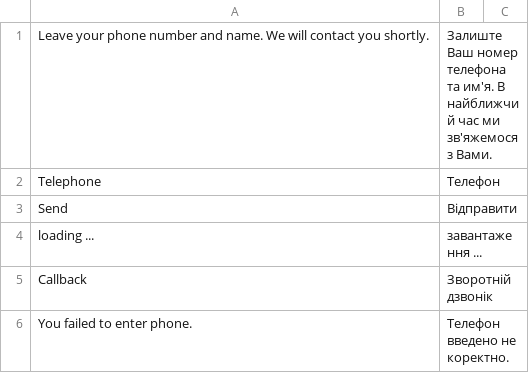
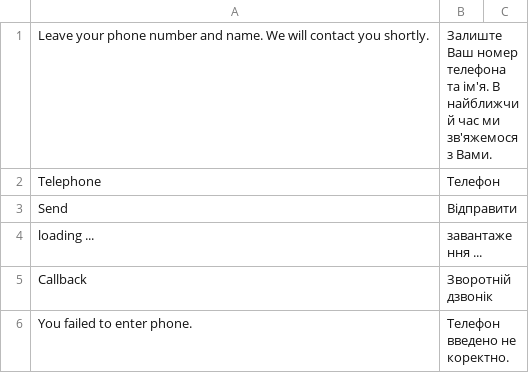
Before and after one commit to dominido/technostock, a CSV file: app/locale/uk_UA/Brander_CustomerCallback.csv, drawn as a sheet; only a part is shown.

Commit message:
callback lang fix UA

```diff
--- a/app/locale/uk_UA/Brander_CustomerCallback.csv
+++ b/app/locale/uk_UA/Brander_CustomerCallback.csv
@@ -1,2 +1,2 @@
-"Leave your phone number and name. We will contact you shortly.", "Залиште Ваш номер телефона та им'я. В найближчий час ми зв'яжемося з Вами."
+"Leave your phone number and name. We will contact you shortly.", "Залиште Ваш номер телефона та iм'я. В найближчий час ми зв'яжемося з Вами."
 "Telephone", "Телефон"
```
Also changed, not shown: 1 other file.
